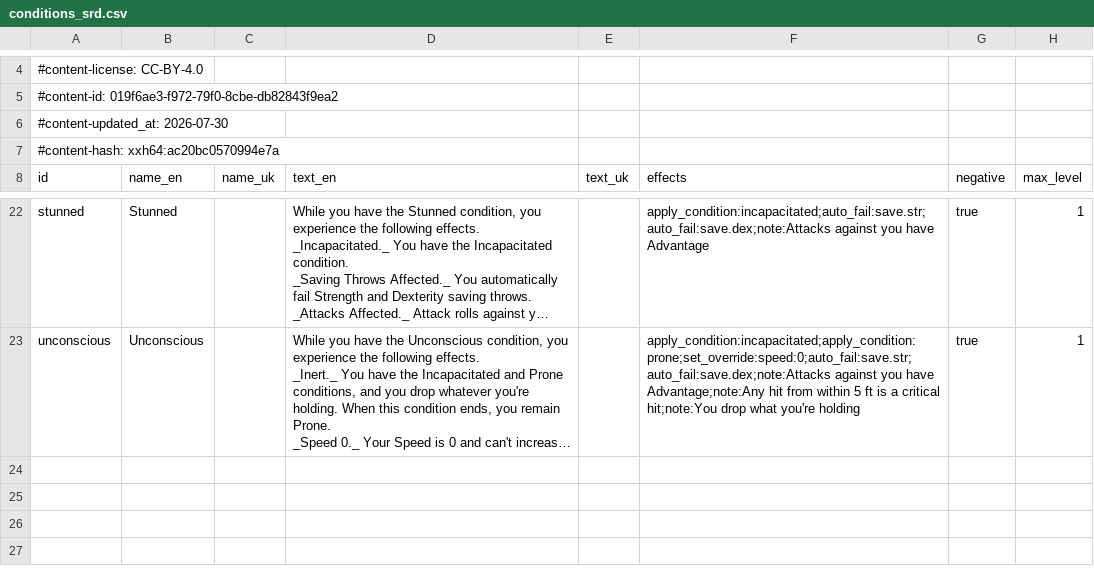
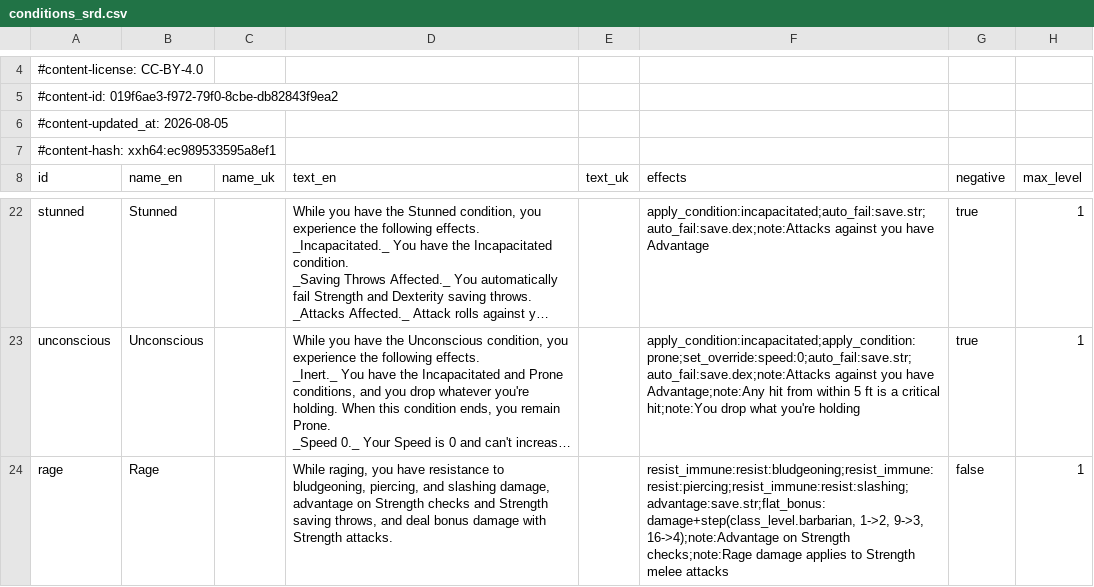
Before and after one commit to itsdarklikehell/charnik-content-srd, a CSV file: srd-2024/conditions_srd.csv, drawn as a sheet; only a part is shown, gaps mark what is left out; long unchanged cells end in …; the diff names each change by its address in the sheet, - before the commit and + after, or states it on an @@ line.

```diff
--- a/srd-2024/conditions_srd.csv
+++ b/srd-2024/conditions_srd.csv
-A6 (id): #content-updated_at: 2026-07-30
+A6 (id): #content-updated_at: 2026-08-05
-A7 (id): #content-hash: xxh64:ac20bc0570994e7a
+A7 (id): #content-hash: xxh64:ec989533595a8ef1
+row 24: rage | Rage |  | While raging, you have resistance to bludgeoning, piercing, and slashing damage, advantage on Strength checks and Strength saving throws, and deal bonus damage with Strength attacks. |  | resist_immune:resist:bludgeoning;resist_immune:resist:piercing;resist_immune:resist:slashing;advantage:save.str;flat_bonus:damage+step(class_level.barbarian, 1->2, 9->3, 16->4);note:Advantage on Strength checks;note:Rage damage applies to Strength melee attacks | false | 1
```
Also changed, not shown: srd-2014/conditions_srd.csv, srd-2014/effects_srd.csv, 3 other files.
